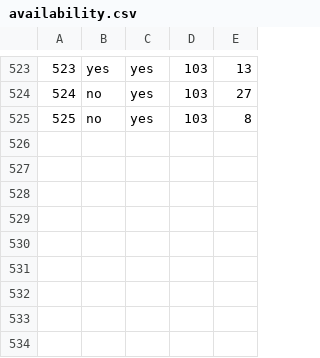
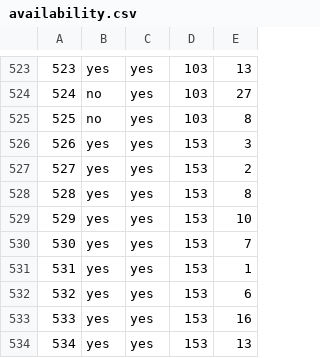
Before and after one commit to haileyxerces/MilkweedTables, a CSV file: availability.csv, drawn as a sheet; only a part is shown, gaps mark what is left out; the diff names each change by its address in the sheet, - before the commit and + after, or states it on an @@ line.

Commit message:
Natives In Harmony

```diff
--- a/availability.csv
+++ b/availability.csv
+row 526: 526 | yes | yes | 153 | 3
+row 527: 527 | yes | yes | 153 | 2
+row 528: 528 | yes | yes | 153 | 8
+row 529: 529 | yes | yes | 153 | 10
+row 530: 530 | yes | yes | 153 | 7
+row 531: 531 | yes | yes | 153 | 1
+row 532: 532 | yes | yes | 153 | 6
+row 533: 533 | yes | yes | 153 | 16
+row 534: 534 | yes | yes | 153 | 13
```
